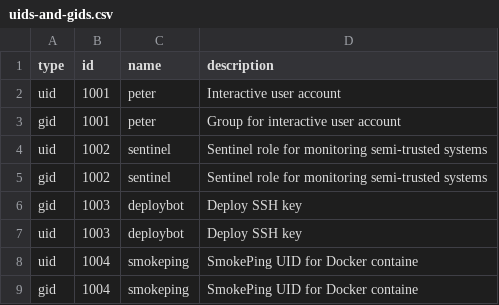
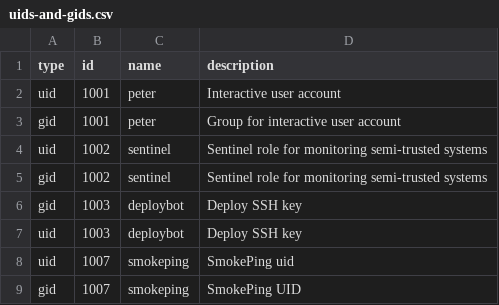
Before and after one commit to PeterUpfold/pizero-configurations, a CSV file: docs/uids-and-gids.csv, drawn as a sheet.

Commit message:
Smokeping role

```diff
--- a/docs/uids-and-gids.csv
+++ b/docs/uids-and-gids.csv
@@ -7,3 +7,3 @@ gid,1003,deploybot,Deploy SSH key
 uid,1003,deploybot,Deploy SSH key
-uid,1004,smokeping,SmokePing UID for Docker containe
-gid,1004,smokeping,SmokePing UID for Docker containe
+uid,1007,smokeping,SmokePing uid
+gid,1007,smokeping,SmokePing UID
```
Also changed, not shown: 10 other files.
